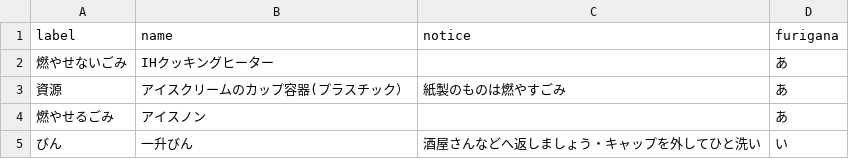
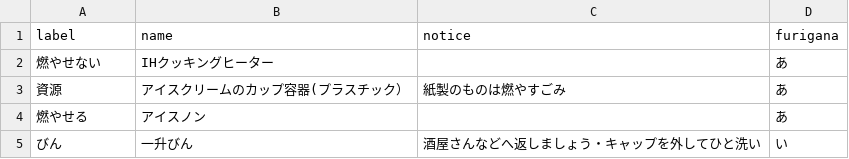
Before and after one commit to pingjapan/5374, a CSV file: data/target.csv, drawn as a sheet.

Commit message:
Update target.csv

```diff
--- a/data/target.csv
+++ b/data/target.csv
@@ -1,5 +1,5 @@
 label,name,notice,furigana
-燃やせないごみ,IHクッキングヒーター,,あ
+燃やせない,IHクッキングヒーター,,あ
 資源,アイスクリームのカップ容器(プラスチック）,紙製のものは燃やすごみ,あ
-燃やせるごみ,アイスノン,,あ
+燃やせる,アイスノン,,あ
 びん,一升びん,酒屋さんなどへ返しましょう・キャップを外してひと洗い,い
```
